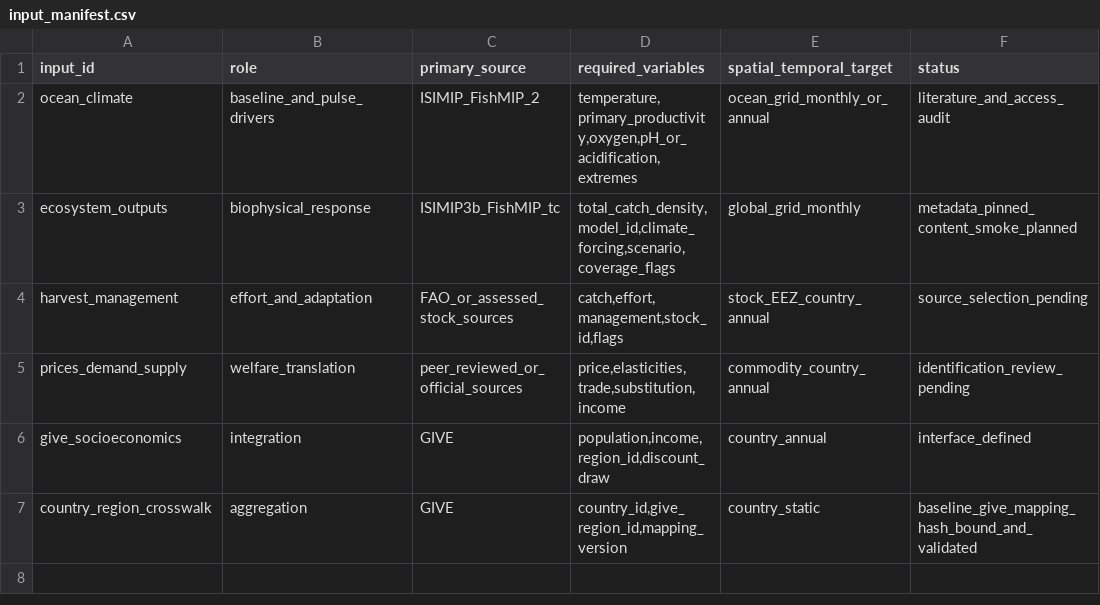
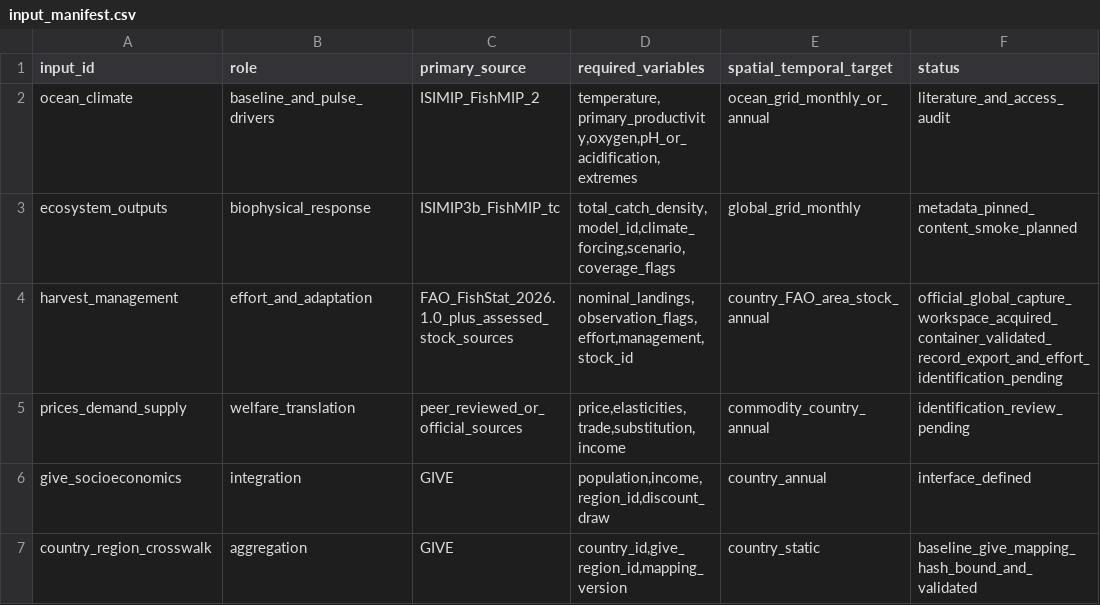
Before and after one commit to jbbcsu/give-wildfire-carbon-feedback, a CSV file: data/input_manifest.csv, drawn as a sheet.

Commit message:
Validate FAO observed catch source

```diff
--- a/data/input_manifest.csv
+++ b/data/input_manifest.csv
@@ -3,3 +3,3 @@ ocean_climate,baseline_and_pulse_drivers,ISIMIP_FishMIP_2,"temperature,primary_p
 ecosystem_outputs,biophysical_response,ISIMIP3b_FishMIP_tc,"total_catch_density,model_id,climate_forcing,scenario,coverage_flags",global_grid_monthly,metadata_pinned_content_smoke_planned
-harvest_management,effort_and_adaptation,FAO_or_assessed_stock_sources,"catch,effort,management,stock_id,flags",stock_EEZ_country_annual,source_selection_pending
+harvest_management,effort_and_adaptation,FAO_FishStat_2026.1.0_plus_assessed_stock_sources,"nominal_landings,observation_flags,effort,management,stock_id",country_FAO_area_stock_annual,official_global_capture_workspace_acquired_container_validated_record_export_and_effort_identification_pending
 prices_demand_supply,welfare_translation,peer_reviewed_or_official_sources,"price,elasticities,trade,substitution,income",commodity_country_annual,identification_review_pending
```
Also changed, not shown: 7 other files.
